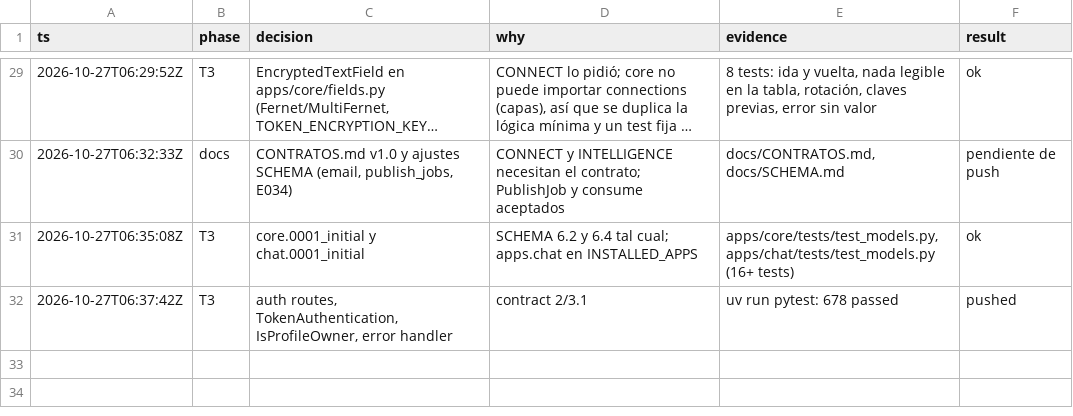
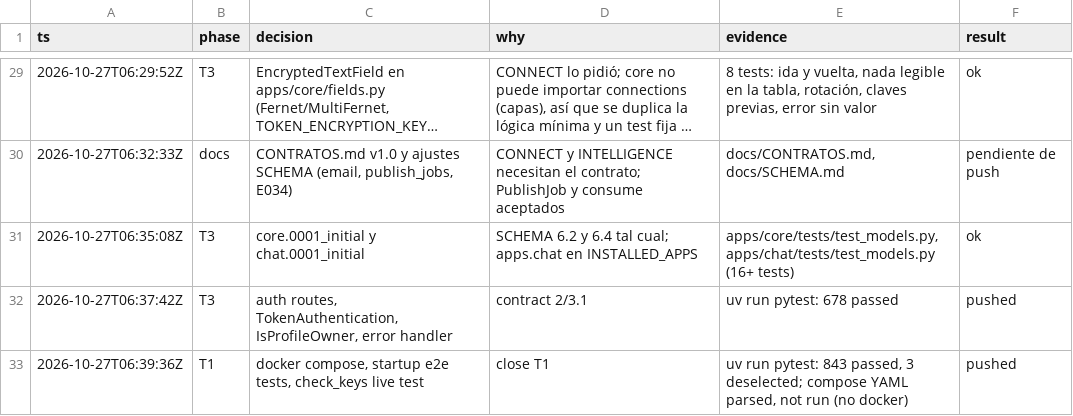
Before and after one commit to Ateh-Ugoji/Lumi-agent, a TSV file: lumi/plan/estado/ARCHITECT-decisiones.tsv, drawn as a sheet; only a part is shown, gaps mark what is left out; long unchanged cells end in …; the diff names each change by its address in the sheet, - before the commit and + after, or states it on an @@ line.

Commit message:
[ARCHITECT] T1: docker compose, tests de arranque reales y prueba live de check_keys

```diff
--- a/lumi/plan/estado/ARCHITECT-decisiones.tsv
+++ b/lumi/plan/estado/ARCHITECT-decisiones.tsv
+row 33: 2026-10-27T06:39:36Z | T1 | docker compose, startup e2e tests, check_keys live test | close T1 | uv run pytest: 843 passed, 3 deselected; compose YAML parsed, not run (no docker) | pushed
```
Also changed, not shown: 4 other files.
